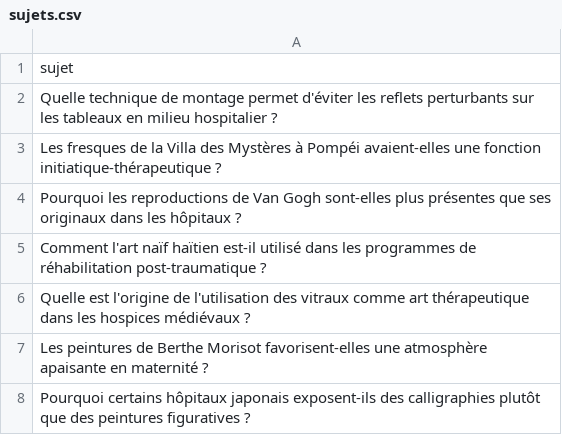
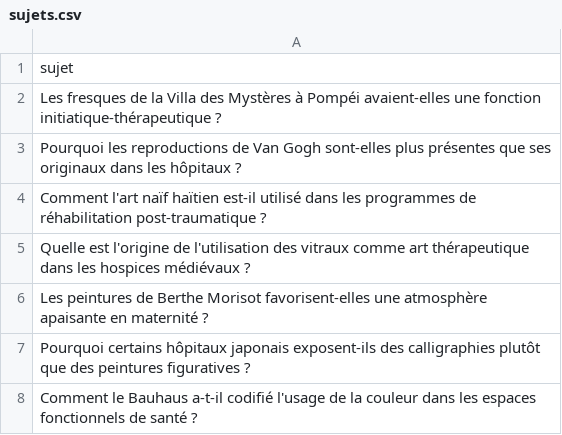
Before and after one commit to Metalosmose21/Cabinet-m-dical-1-, a CSV file: sujets.csv, drawn as a sheet; only a part is shown; the shorter side is filled out with more unchanged rows; the diff names each change by its address in the sheet, - before the commit and + after, or states it on an @@ line.

```diff
--- a/sujets.csv
+++ b/sujets.csv
-row 2: Quelle technique de montage permet d'éviter les reflets perturbants sur les tableaux en milieu hospitalier ?
```
Also changed, not shown: sujets_traites.csv.
